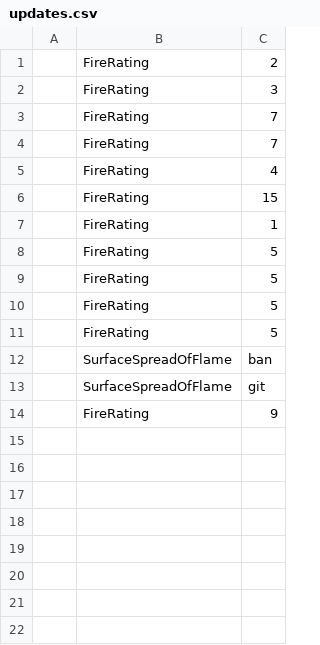
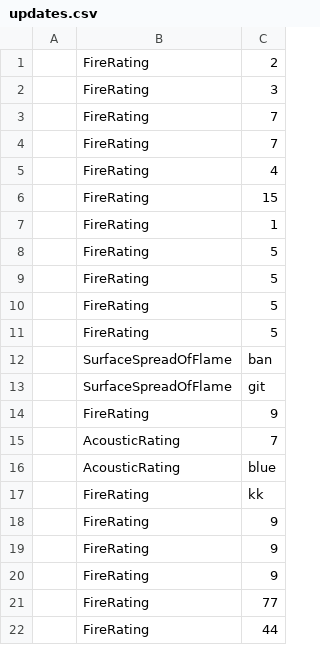
Before and after one commit to AECHack-2015-nl-Challenge-Bim4nonBimers/bim4nonbim, a CSV file: api/updates.csv, drawn as a sheet; the diff names each change by its address in the sheet, - before the commit and + after, or states it on an @@ line.

```diff
--- a/api/updates.csv
+++ b/api/updates.csv
+row 15:  | AcousticRating | 7
+row 16:  | AcousticRating | blue
+row 17:  | FireRating | kk
+row 18:  | FireRating | 9
+row 19:  | FireRating | 9
+row 20:  | FireRating | 9
+row 21:  | FireRating | 77
+row 22:  | FireRating | 44
```
Also changed, not shown: 2 other files.
